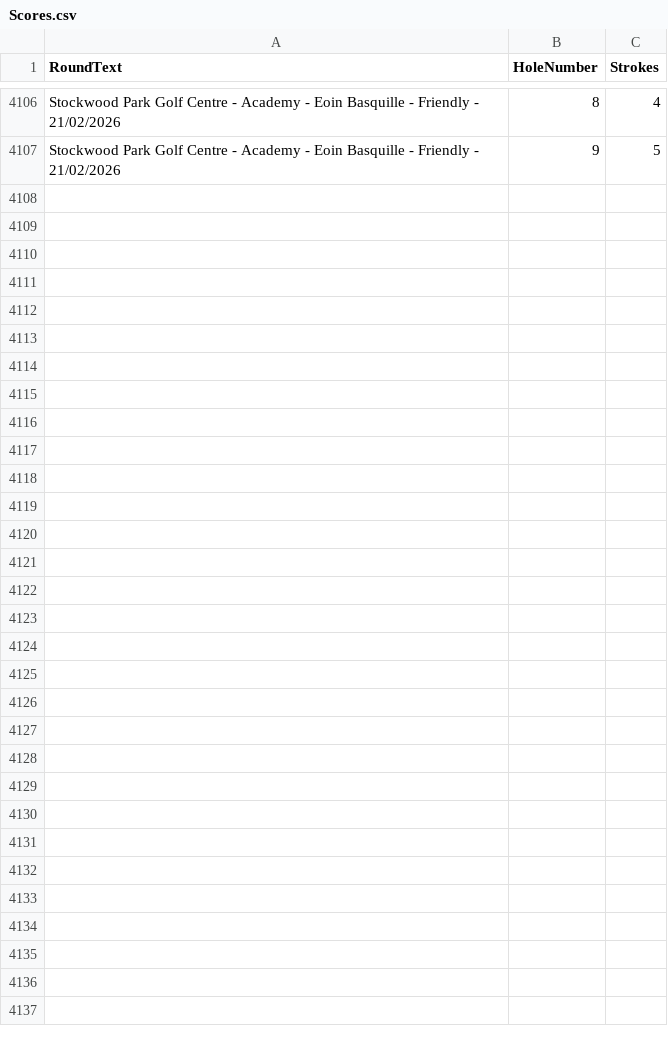
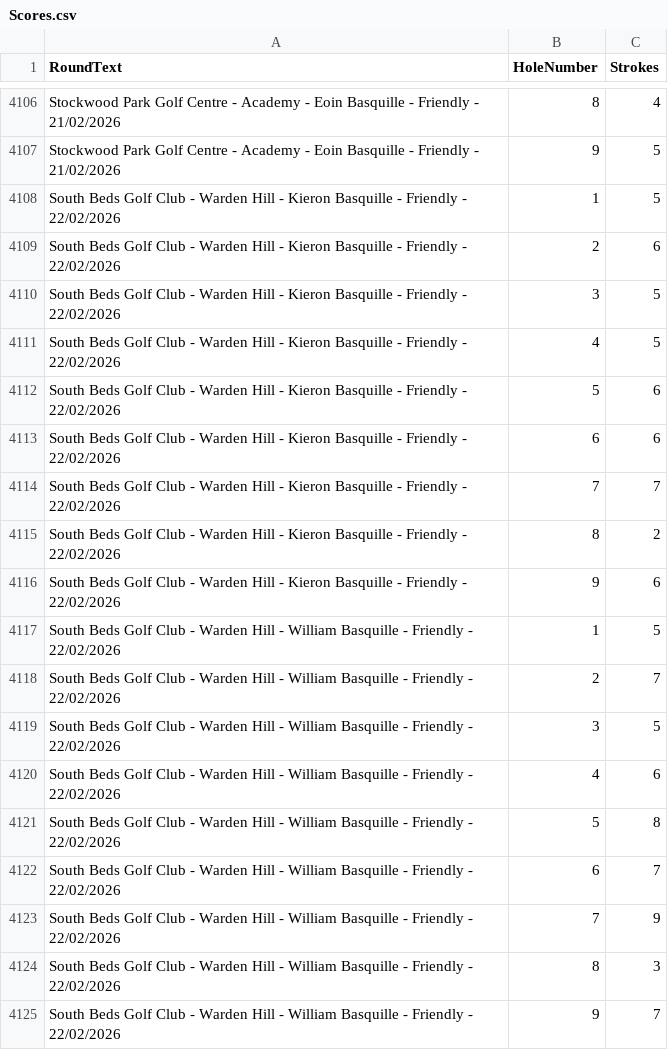
Before and after one commit to blumunki/GolfTrackerApp, a CSV file: GolfTrackerApp.Web/Data/Scores.csv, drawn as a sheet; only a part is shown, gaps mark what is left out; the diff names each change by its address in the sheet, - before the commit and + after, or states it on an @@ line.

Commit message:
Latest round data

```diff
--- a/GolfTrackerApp.Web/Data/Scores.csv
+++ b/GolfTrackerApp.Web/Data/Scores.csv
+row 4108: South Beds Golf Club - Warden Hill - Kieron Basquille - Friendly - 22/02/2026 | 1 | 5
+row 4109: South Beds Golf Club - Warden Hill - Kieron Basquille - Friendly - 22/02/2026 | 2 | 6
+row 4110: South Beds Golf Club - Warden Hill - Kieron Basquille - Friendly - 22/02/2026 | 3 | 5
+row 4111: South Beds Golf Club - Warden Hill - Kieron Basquille - Friendly - 22/02/2026 | 4 | 5
+row 4112: South Beds Golf Club - Warden Hill - Kieron Basquille - Friendly - 22/02/2026 | 5 | 6
+row 4113: South Beds Golf Club - Warden Hill - Kieron Basquille - Friendly - 22/02/2026 | 6 | 6
+row 4114: South Beds Golf Club - Warden Hill - Kieron Basquille - Friendly - 22/02/2026 | 7 | 7
+row 4115: South Beds Golf Club - Warden Hill - Kieron Basquille - Friendly - 22/02/2026 | 8 | 2
+row 4116: South Beds Golf Club - Warden Hill - Kieron Basquille - Friendly - 22/02/2026 | 9 | 6
+row 4117: South Beds Golf Club - Warden Hill - William Basquille - Friendly - 22/02/2026 | 1 | 5
+row 4118: South Beds Golf Club - Warden Hill - William Basquille - Friendly - 22/02/2026 | 2 | 7
+row 4119: South Beds Golf Club - Warden Hill - William Basquille - Friendly - 22/02/2026 | 3 | 5
+row 4120: South Beds Golf Club - Warden Hill - William Basquille - Friendly - 22/02/2026 | 4 | 6
+row 4121: South Beds Golf Club - Warden Hill - William Basquille - Friendly - 22/02/2026 | 5 | 8
+row 4122: South Beds Golf Club - Warden Hill - William Basquille - Friendly - 22/02/2026 | 6 | 7
+row 4123: South Beds Golf Club - Warden Hill - William Basquille - Friendly - 22/02/2026 | 7 | 9
+row 4124: South Beds Golf Club - Warden Hill - William Basquille - Friendly - 22/02/2026 | 8 | 3
+row 4125: South Beds Golf Club - Warden Hill - William Basquille - Friendly - 22/02/2026 | 9 | 7
```
Also changed, not shown: GolfTrackerApp.Web/Data/Rounds.csv.
